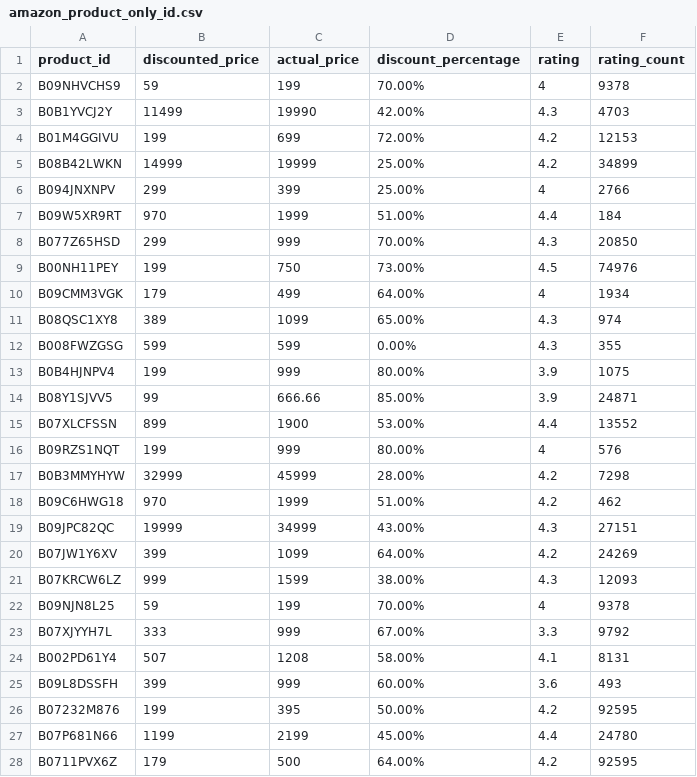
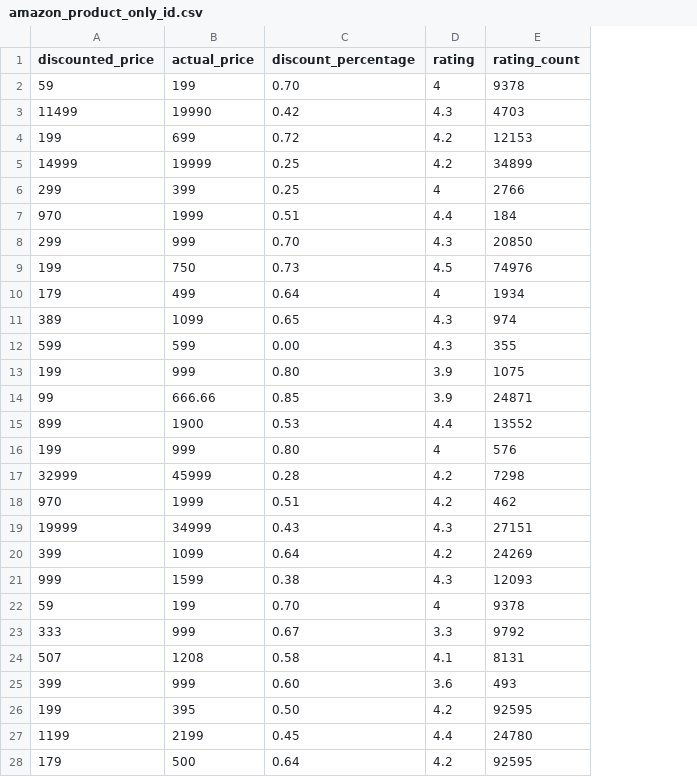
Before and after one commit to HengzhiCao/Amazon-predict---CS370, a CSV file: amazon_product_only_id.csv, drawn as a sheet; only a part is shown; removed rows and columns are numbered as before the commit, all else as after; the diff covers the shown part only; the diff names each change by its address in the sheet, - before the commit and + after, or states it on an @@ line.

```diff
--- a/amazon_product_only_id.csv
+++ b/amazon_product_only_id.csv
-column A (product_id), rows 2-28: B09NHVCHS9 | B0B1YVCJ2Y | B01M4GGIVU | B08B42LWKN | B094JNXNPV | B09W5XR9RT | B077Z65HSD | B00NH11PEY | B09CMM3VGK | B08QSC1XY8 | B008FWZGSG | B0B4HJNPV4 | B08Y1SJVV5 | B07XLCFSSN | B09RZS1NQT | B0B3MMYHYW | B09C6HWG18 | B09JPC82QC | B07JW1Y6XV | B07KRCW6LZ | B09NJN8L25 | B07XJYYH7L | B002PD61Y4 | B09L8DSSFH | B07232M876 | B07P681N66 | B0711PVX6Z
-C2 (discount_percentage): 70.00%
+C2 (discount_percentage): 0.70
-C3 (discount_percentage): 42.00%
+C3 (discount_percentage): 0.42
-C4 (discount_percentage): 72.00%
+C4 (discount_percentage): 0.72
-C5:C6 (discount_percentage): 25.00%
+C5:C6 (discount_percentage): 0.25
-C7 (discount_percentage): 51.00%
+C7 (discount_percentage): 0.51
-C8 (discount_percentage): 70.00%
+C8 (discount_percentage): 0.70
-C9 (discount_percentage): 73.00%
+C9 (discount_percentage): 0.73
-C10 (discount_percentage): 64.00%
+C10 (discount_percentage): 0.64
-C11 (discount_percentage): 65.00%
+C11 (discount_percentage): 0.65
-C12 (discount_percentage): 0.00%
+C12 (discount_percentage): 0.00
-C13 (discount_percentage): 80.00%
+C13 (discount_percentage): 0.80
-C14 (discount_percentage): 85.00%
+C14 (discount_percentage): 0.85
-C15 (discount_percentage): 53.00%
+C15 (discount_percentage): 0.53
-C16 (discount_percentage): 80.00%
+C16 (discount_percentage): 0.80
-C17 (discount_percentage): 28.00%
+C17 (discount_percentage): 0.28
-C18 (discount_percentage): 51.00%
+C18 (discount_percentage): 0.51
-C19 (discount_percentage): 43.00%
+C19 (discount_percentage): 0.43
-C20 (discount_percentage): 64.00%
+C20 (discount_percentage): 0.64
-C21 (discount_percentage): 38.00%
+C21 (discount_percentage): 0.38
-C22 (discount_percentage): 70.00%
+C22 (discount_percentage): 0.70
-C23 (discount_percentage): 67.00%
+C23 (discount_percentage): 0.67
-C24 (discount_percentage): 58.00%
+C24 (discount_percentage): 0.58
-C25 (discount_percentage): 60.00%
+C25 (discount_percentage): 0.60
-C26 (discount_percentage): 50.00%
+C26 (discount_percentage): 0.50
-C27 (discount_percentage): 45.00%
+C27 (discount_percentage): 0.45
-C28 (discount_percentage): 64.00%
+C28 (discount_percentage): 0.64
```
Also changed, not shown: 18 edited cells elsewhere in this file, PredictionResults.csv, amazon_product_only_id_test.csv, 6 other files.
